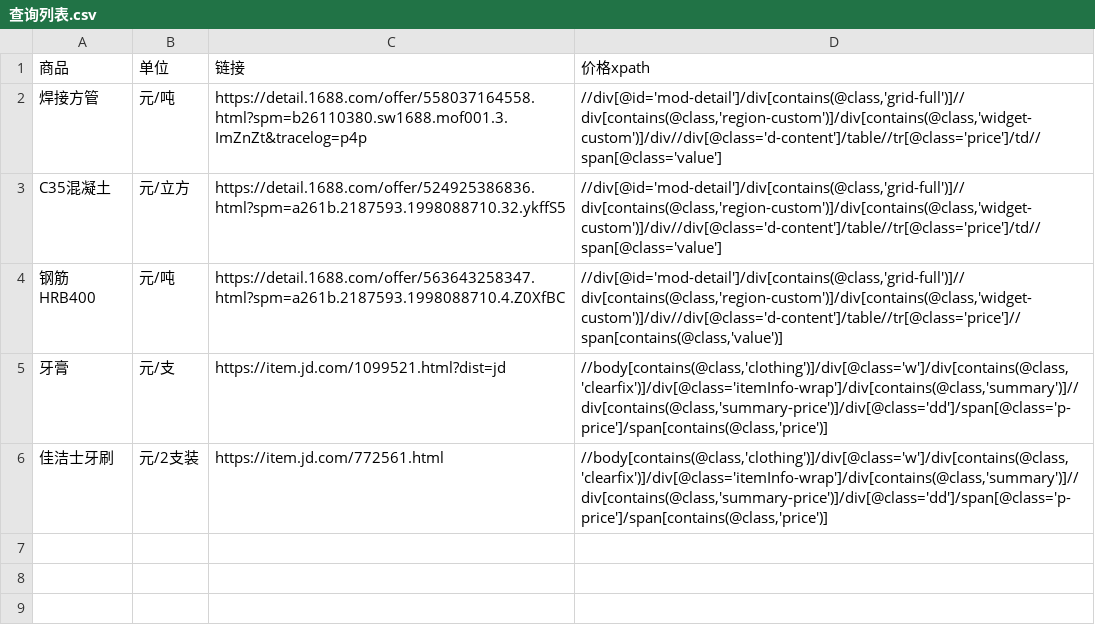
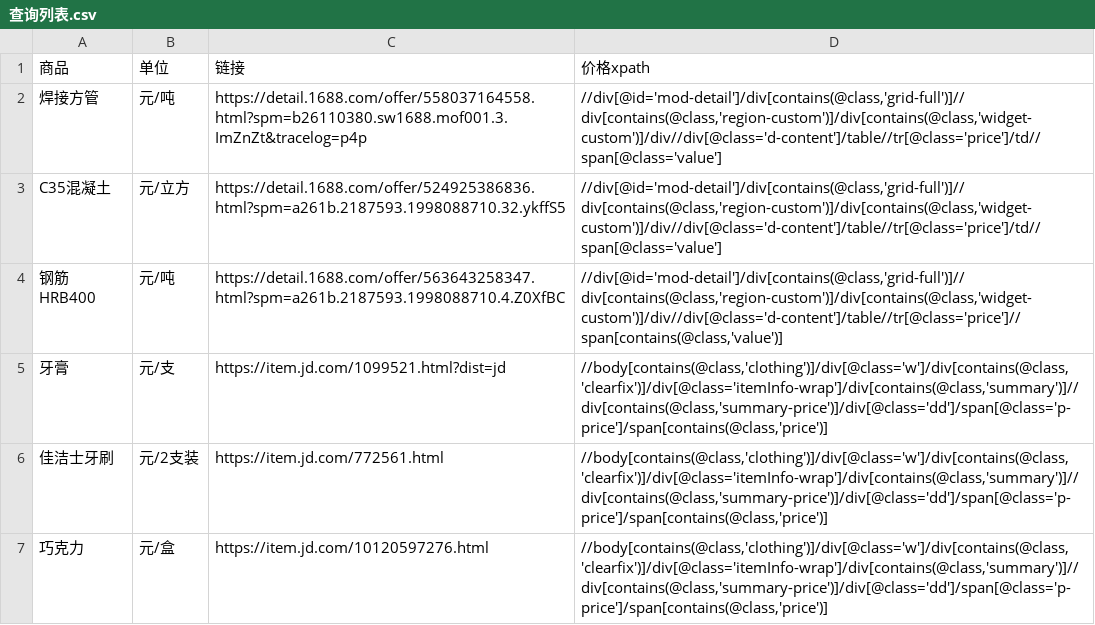
Before and after one commit to 12shu/price_collect, a CSV file: price_collect/bin/x64/Release/查询列表.csv, drawn as a sheet.

```diff
--- a/price_collect/bin/x64/Release/查询列表.csv
+++ b/price_collect/bin/x64/Release/查询列表.csv
@@ -6 +6,2 @@
 "佳洁士牙刷","元/2支装","https://item.jd.com/772561.html","//body[contains(@class,'clothing')]/div[@class='w']/div[contains(@class,'clearfix')]/div[@class='itemInfo-wrap']/div[contains(@class,'summary')]//div[contains(@class,'summary-price')]/div[@class='dd']/span[@class='p-price']/span[contains(@class,'price')]"
+巧克力,"元/盒","https://item.jd.com/10120597276.html","//body[contains(@class,'clothing')]/div[@class='w']/div[contains(@class,'clearfix')]/div[@class='itemInfo-wrap']/div[contains(@class,'summary')]//div[contains(@class,'summary-price')]/div[@class='dd']/span[@class='p-price']/span[contains(@class,'price')]"
```
Also changed, not shown: 41 other files.
